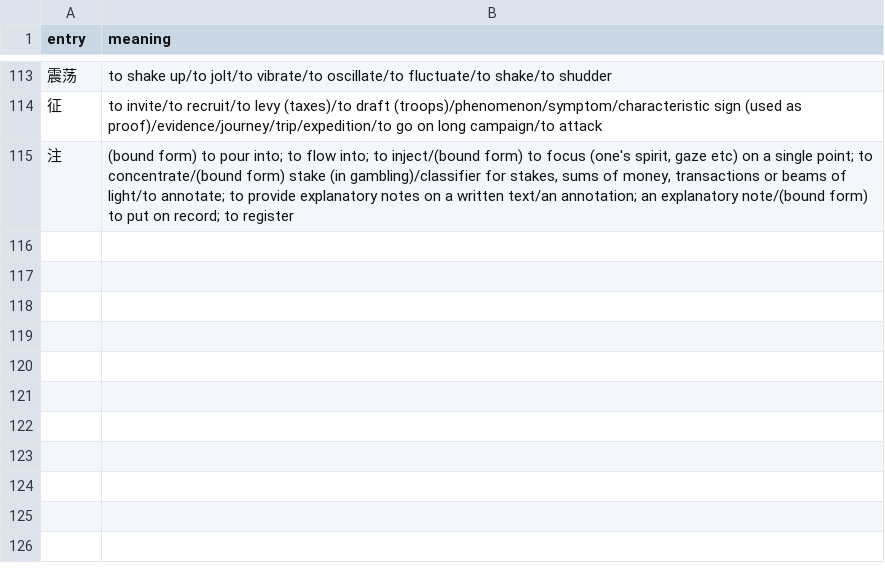
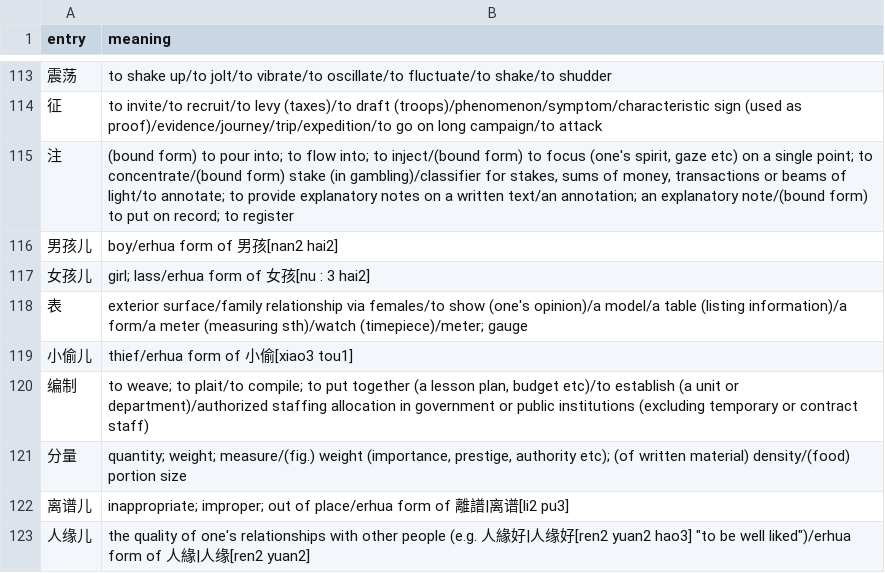
Before and after one commit to RyanGibb/anki-hsk3, a CSV file: data/homograph-glosses.csv, drawn as a sheet; only a part is shown, gaps mark what is left out.

```diff
--- a/data/homograph-glosses.csv
+++ b/data/homograph-glosses.csv
@@ -115 +115,9 @@ entry,meaning
 注,"(bound form) to pour into; to flow into; to inject/(bound form) to focus (one's spirit, gaze etc) on a single point; to concentrate/(bound form) stake (in gambling)/classifier for stakes, sums of money, transactions or beams of light/to annotate; to provide explanatory notes on a written text/an annotation; an explanatory note/(bound form) to put on record; to register"
+男孩儿,boy/erhua form of 男孩[nan2 hai2]
+女孩儿,girl; lass/erhua form of 女孩[nu : 3 hai2]
+表,exterior surface/family relationship via females/to show (one's opinion)/a model/a table (listing information)/a form/a meter (measuring sth)/watch (timepiece)/meter; gauge
+小偷儿,thief/erhua form of 小偷[xiao3 tou1]
+编制,"to weave; to plait/to compile; to put together (a lesson plan, budget etc)/to establish (a unit or department)/authorized staffing allocation in government or public institutions (excluding temporary or contract staff)"
+分量,"quantity; weight; measure/(fig.) weight (importance, prestige, authority etc); (of written material) density/(food) portion size"
+离谱儿,inappropriate; improper; out of place/erhua form of 離譜|离谱[li2 pu3]
+人缘儿,"the quality of one's relationships with other people (e.g. 人緣好|人缘好[ren2 yuan2 hao3] ""to be well liked"")/erhua form of 人緣|人缘[ren2 yuan2]"
```
Also changed, not shown: data/sense-pos.csv, 1 other file.
